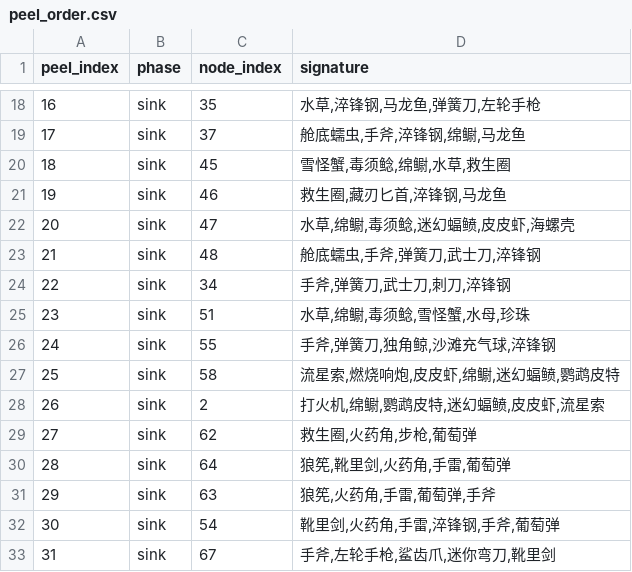
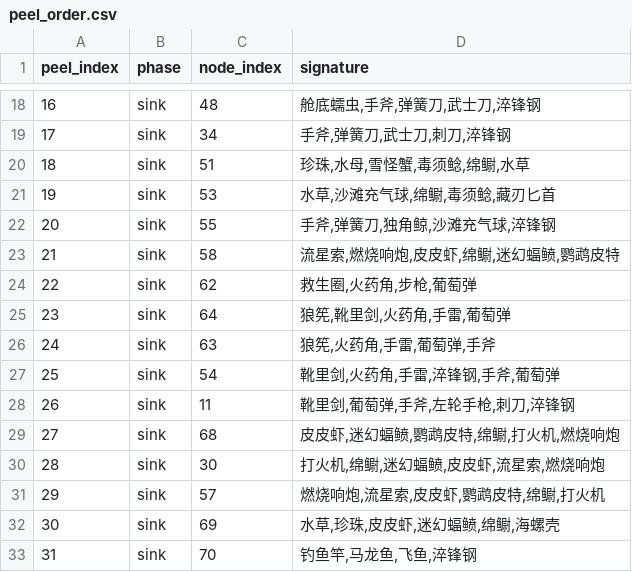
Before and after one commit to ClazyChen/bazaar-arena, a CSV file: out/l2/peel_order.csv, drawn as a sheet; only a part is shown, gaps mark what is left out; the diff covers the shown part only.

```diff
--- a/out/l2/peel_order.csv
+++ b/out/l2/peel_order.csv
@@ -18,16 +18,16 @@ peel_index,phase,node_index,signature
-16,sink,35,"水草,淬锋钢,马龙鱼,弹簧刀,左轮手枪"
-17,sink,37,"舱底蠕虫,手斧,淬锋钢,绵鳚,马龙鱼"
-18,sink,45,"雪怪蟹,毒须鲶,绵鳚,水草,救生圈"
-19,sink,46,"救生圈,藏刃匕首,淬锋钢,马龙鱼"
-20,sink,47,"水草,绵鳚,毒须鲶,迷幻蝠鲼,皮皮虾,海螺壳"
-21,sink,48,"舱底蠕虫,手斧,弹簧刀,武士刀,淬锋钢"
-22,sink,34,"手斧,弹簧刀,武士刀,刺刀,淬锋钢"
-23,sink,51,"水草,绵鳚,毒须鲶,雪怪蟹,水母,珍珠"
-24,sink,55,"手斧,弹簧刀,独角鲸,沙滩充气球,淬锋钢"
-25,sink,58,"流星索,燃烧响炮,皮皮虾,绵鳚,迷幻蝠鲼,鹦鹉皮特"
-26,sink,2,"打火机,绵鳚,鹦鹉皮特,迷幻蝠鲼,皮皮虾,流星索"
-27,sink,62,"救生圈,火药角,步枪,葡萄弹"
-28,sink,64,"狼筅,靴里剑,火药角,手雷,葡萄弹"
-29,sink,63,"狼筅,火药角,手雷,葡萄弹,手斧"
-30,sink,54,"靴里剑,火药角,手雷,淬锋钢,手斧,葡萄弹"
-31,sink,67,"手斧,左轮手枪,鲨齿爪,迷你弯刀,靴里剑"
+16,sink,48,"舱底蠕虫,手斧,弹簧刀,武士刀,淬锋钢"
+17,sink,34,"手斧,弹簧刀,武士刀,刺刀,淬锋钢"
+18,sink,51,"珍珠,水母,雪怪蟹,毒须鲶,绵鳚,水草"
+19,sink,53,"水草,沙滩充气球,绵鳚,毒须鲶,藏刃匕首"
+20,sink,55,"手斧,弹簧刀,独角鲸,沙滩充气球,淬锋钢"
+21,sink,58,"流星索,燃烧响炮,皮皮虾,绵鳚,迷幻蝠鲼,鹦鹉皮特"
+22,sink,62,"救生圈,火药角,步枪,葡萄弹"
+23,sink,64,"狼筅,靴里剑,火药角,手雷,葡萄弹"
+24,sink,63,"狼筅,火药角,手雷,葡萄弹,手斧"
+25,sink,54,"靴里剑,火药角,手雷,淬锋钢,手斧,葡萄弹"
+26,sink,11,"靴里剑,葡萄弹,手斧,左轮手枪,刺刀,淬锋钢"
+27,sink,68,"皮皮虾,迷幻蝠鲼,鹦鹉皮特,绵鳚,打火机,燃烧响炮"
+28,sink,30,"打火机,绵鳚,迷幻蝠鲼,皮皮虾,流星索,燃烧响炮"
+29,sink,57,"燃烧响炮,流星索,皮皮虾,鹦鹉皮特,绵鳚,打火机"
+30,sink,69,"水草,珍珠,皮皮虾,迷幻蝠鲼,绵鳚,海螺壳"
+31,sink,70,"钓鱼竿,马龙鱼,飞鱼,淬锋钢"
```
Also changed, not shown: 161 edited cells elsewhere in this file, out/l2/quality_ranking.csv, out/l3/clusters.csv, 23 other files.
